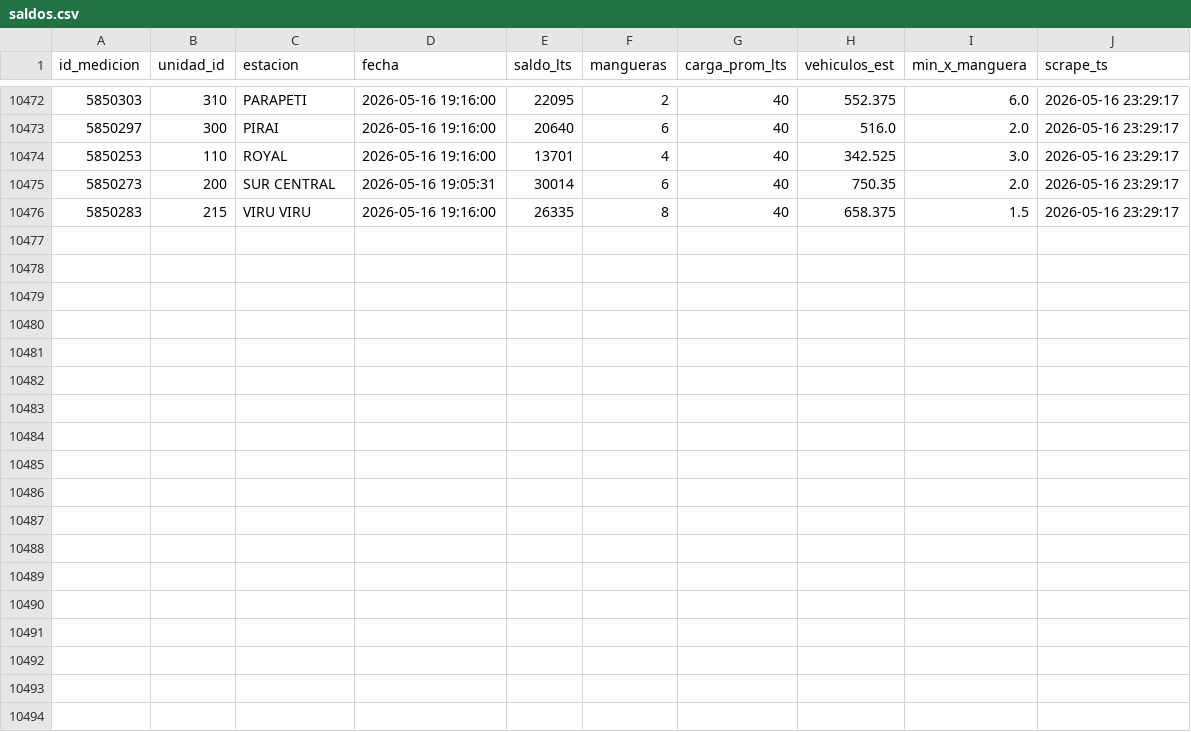
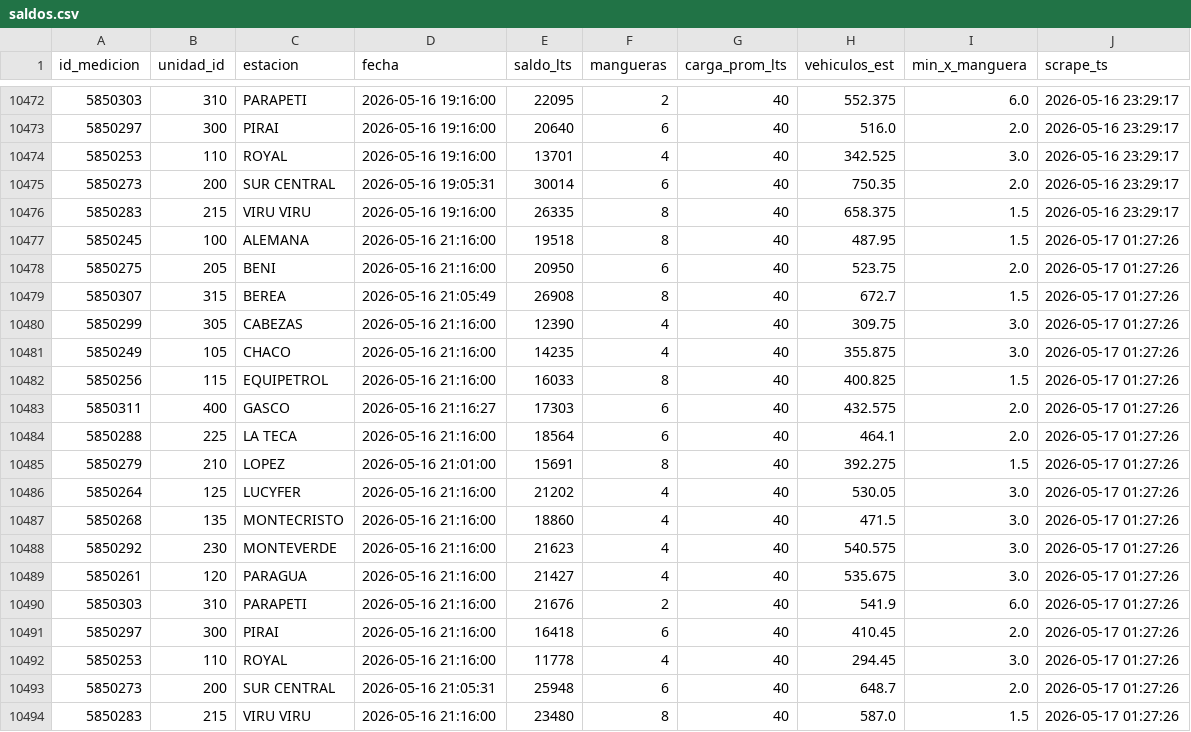
Before and after one commit to mtineojr/Monitor-Biopetrol, a CSV file: data/saldos.csv, drawn as a sheet; only a part is shown, gaps mark what is left out; the diff names each change by its address in the sheet, - before the commit and + after, or states it on an @@ line.

```diff
--- a/data/saldos.csv
+++ b/data/saldos.csv
+row 10477: 5850245 | 100 | ALEMANA | 2026-05-16 21:16:00 | 19518 | 8 | 40 | 487.95 | 1.5 | 2026-05-17 01:27:26
+row 10478: 5850275 | 205 | BENI | 2026-05-16 21:16:00 | 20950 | 6 | 40 | 523.75 | 2.0 | 2026-05-17 01:27:26
+row 10479: 5850307 | 315 | BEREA | 2026-05-16 21:05:49 | 26908 | 8 | 40 | 672.7 | 1.5 | 2026-05-17 01:27:26
+row 10480: 5850299 | 305 | CABEZAS | 2026-05-16 21:16:00 | 12390 | 4 | 40 | 309.75 | 3.0 | 2026-05-17 01:27:26
+row 10481: 5850249 | 105 | CHACO | 2026-05-16 21:16:00 | 14235 | 4 | 40 | 355.875 | 3.0 | 2026-05-17 01:27:26
+row 10482: 5850256 | 115 | EQUIPETROL | 2026-05-16 21:16:00 | 16033 | 8 | 40 | 400.825 | 1.5 | 2026-05-17 01:27:26
+row 10483: 5850311 | 400 | GASCO | 2026-05-16 21:16:27 | 17303 | 6 | 40 | 432.575 | 2.0 | 2026-05-17 01:27:26
+row 10484: 5850288 | 225 | LA TECA | 2026-05-16 21:16:00 | 18564 | 6 | 40 | 464.1 | 2.0 | 2026-05-17 01:27:26
+row 10485: 5850279 | 210 | LOPEZ | 2026-05-16 21:01:00 | 15691 | 8 | 40 | 392.275 | 1.5 | 2026-05-17 01:27:26
+row 10486: 5850264 | 125 | LUCYFER | 2026-05-16 21:16:00 | 21202 | 4 | 40 | 530.05 | 3.0 | 2026-05-17 01:27:26
+row 10487: 5850268 | 135 | MONTECRISTO | 2026-05-16 21:16:00 | 18860 | 4 | 40 | 471.5 | 3.0 | 2026-05-17 01:27:26
+row 10488: 5850292 | 230 | MONTEVERDE | 2026-05-16 21:16:00 | 21623 | 4 | 40 | 540.575 | 3.0 | 2026-05-17 01:27:26
+row 10489: 5850261 | 120 | PARAGUA | 2026-05-16 21:16:00 | 21427 | 4 | 40 | 535.675 | 3.0 | 2026-05-17 01:27:26
+row 10490: 5850303 | 310 | PARAPETI | 2026-05-16 21:16:00 | 21676 | 2 | 40 | 541.9 | 6.0 | 2026-05-17 01:27:26
+row 10491: 5850297 | 300 | PIRAI | 2026-05-16 21:16:00 | 16418 | 6 | 40 | 410.45 | 2.0 | 2026-05-17 01:27:26
+row 10492: 5850253 | 110 | ROYAL | 2026-05-16 21:16:00 | 11778 | 4 | 40 | 294.45 | 3.0 | 2026-05-17 01:27:26
+row 10493: 5850273 | 200 | SUR CENTRAL | 2026-05-16 21:05:31 | 25948 | 6 | 40 | 648.7 | 2.0 | 2026-05-17 01:27:26
+row 10494: 5850283 | 215 | VIRU VIRU | 2026-05-16 21:16:00 | 23480 | 8 | 40 | 587.0 | 1.5 | 2026-05-17 01:27:26
```
